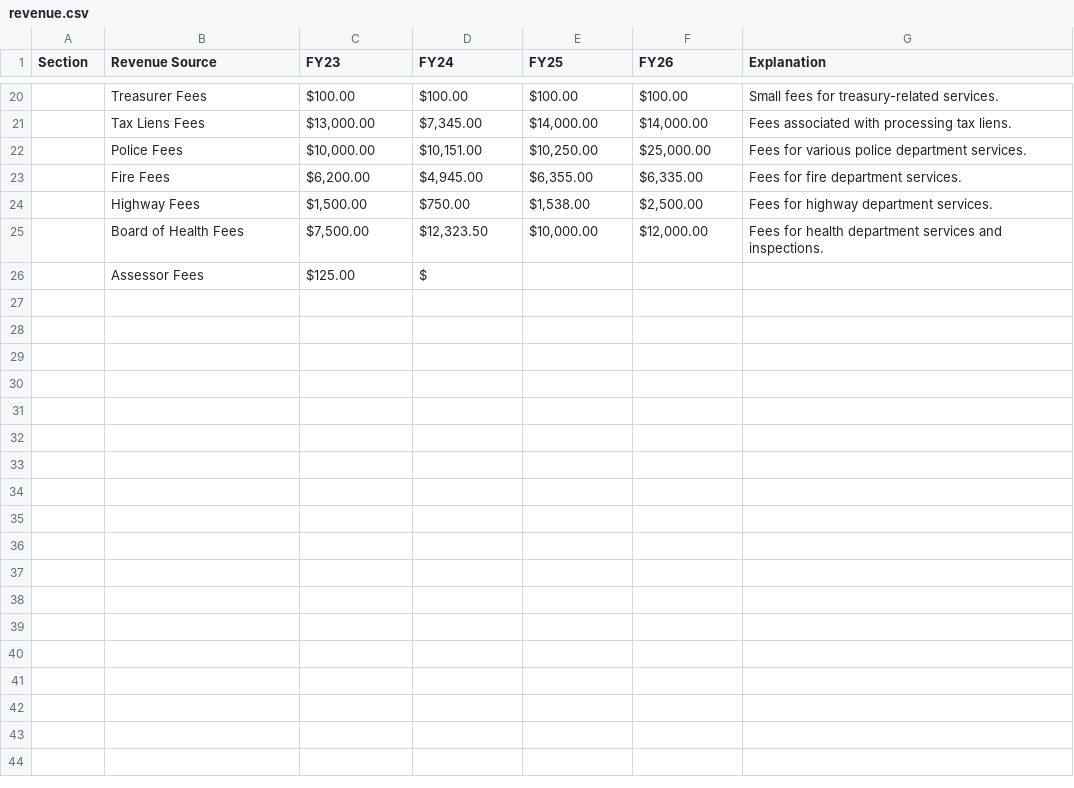
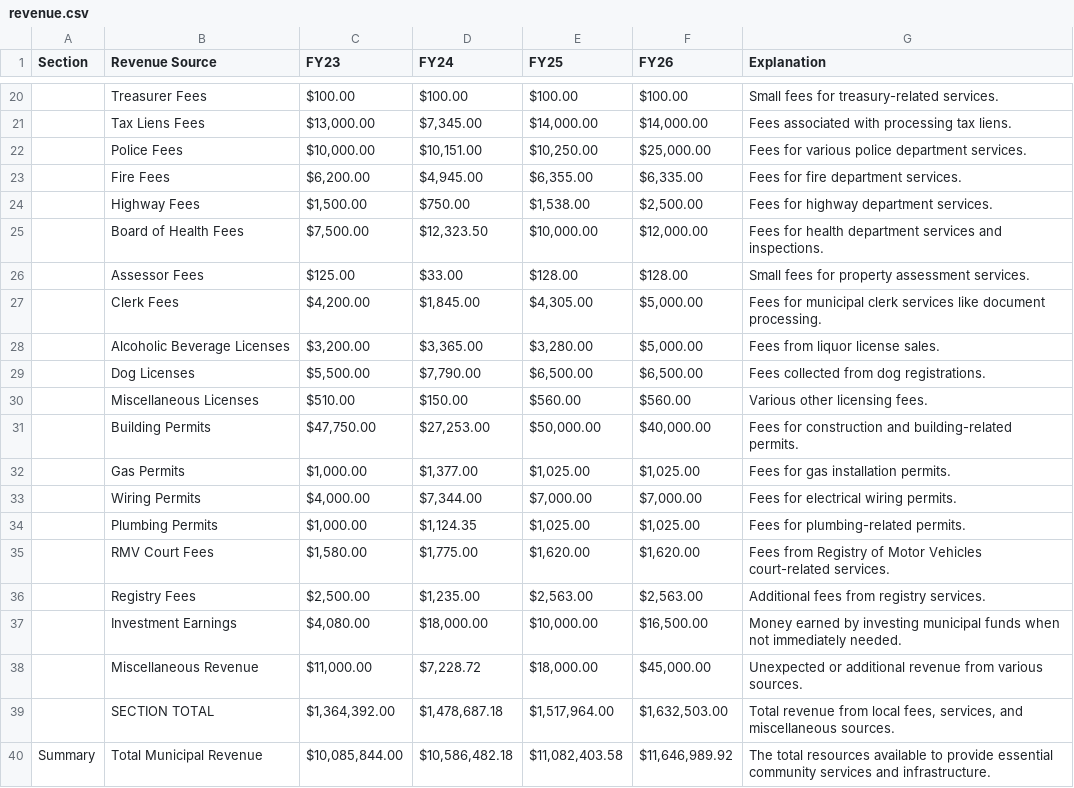
Before and after one commit to NBoudreauMA/Hubb26, a CSV file: revenue.csv, drawn as a sheet; only a part is shown, gaps mark what is left out; the diff names each change by its address in the sheet, - before the commit and + after, or states it on an @@ line.

Commit message:
Update revenue.csv

```diff
--- a/revenue.csv
+++ b/revenue.csv
-D26 (FY24): $
+D26 (FY24): $33.00
-E26 (FY25): (empty)
+E26 (FY25): $128.00
-F26 (FY26): (empty)
+F26 (FY26): $128.00
-G26 (Explanation): (empty)
+G26 (Explanation): Small fees for property assessment services.
+row 27:  | Clerk Fees | $4,200.00 | $1,845.00 | $4,305.00 | $5,000.00 | Fees for municipal clerk services like document processing.
+row 28:  | Alcoholic Beverage Licenses | $3,200.00 | $3,365.00 | $3,280.00 | $5,000.00 | Fees from liquor license sales.
+row 29:  | Dog Licenses | $5,500.00 | $7,790.00 | $6,500.00 | $6,500.00 | Fees collected from dog registrations.
+row 30:  | Miscellaneous Licenses | $510.00 | $150.00 | $560.00 | $560.00 | Various other licensing fees.
+row 31:  | Building Permits | $47,750.00 | $27,253.00 | $50,000.00 | $40,000.00 | Fees for construction and building-related permits.
+row 32:  | Gas Permits | $1,000.00 | $1,377.00 | $1,025.00 | $1,025.00 | Fees for gas installation permits.
+row 33:  | Wiring Permits | $4,000.00 | $7,344.00 | $7,000.00 | $7,000.00 | Fees for electrical wiring permits.
+row 34:  | Plumbing Permits | $1,000.00 | $1,124.35 | $1,025.00 | $1,025.00 | Fees for plumbing-related permits.
+row 35:  | RMV Court Fees | $1,580.00 | $1,775.00 | $1,620.00 | $1,620.00 | Fees from Registry of Motor Vehicles court-related services.
+row 36:  | Registry Fees | $2,500.00 | $1,235.00 | $2,563.00 | $2,563.00 | Additional fees from registry services.
+row 37:  | Investment Earnings | $4,080.00 | $18,000.00 | $10,000.00 | $16,500.00 | Money earned by investing municipal funds when not immediately needed.
+row 38:  | Miscellaneous Revenue | $11,000.00 | $7,228.72 | $18,000.00 | $45,000.00 | Unexpected or additional revenue from various sources.
+row 39:  | SECTION TOTAL | $1,364,392.00 | $1,478,687.18 | $1,517,964.00 | $1,632,503.00 | Total revenue from local fees, services, and miscellaneous sources.
+row 40: Summary | Total Municipal Revenue | $10,085,844.00 | $10,586,482.18 | $11,082,403.58 | $11,646,989.92 | The total resources available to provide essential community services and infrastructure.
```
